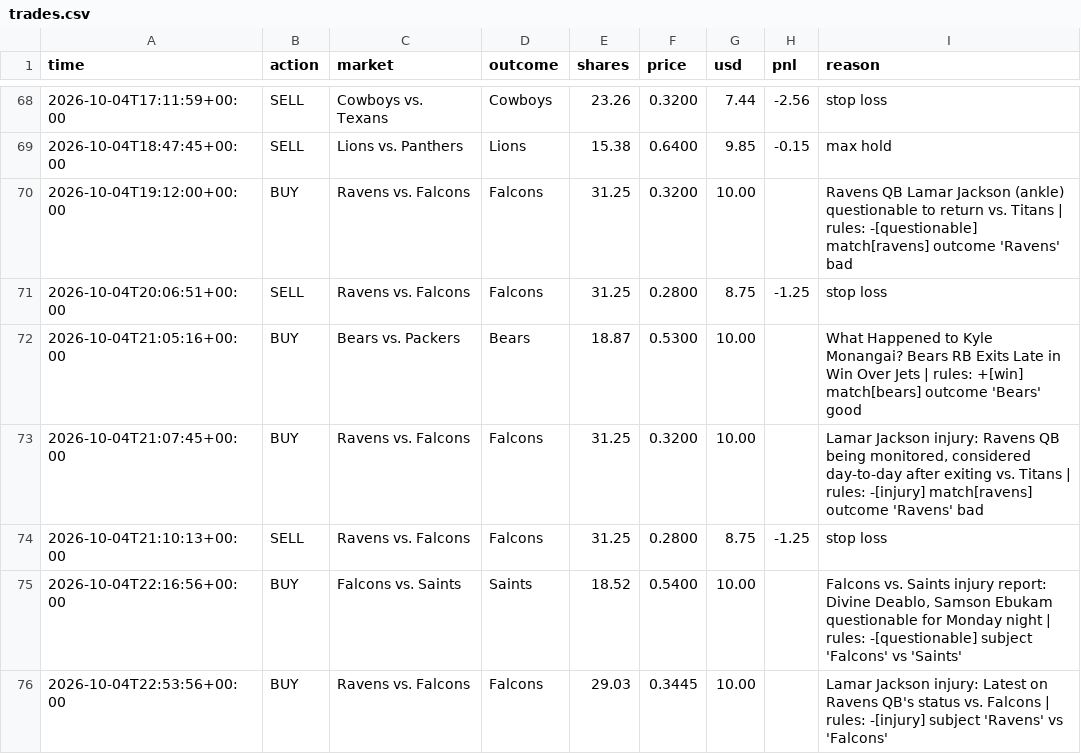
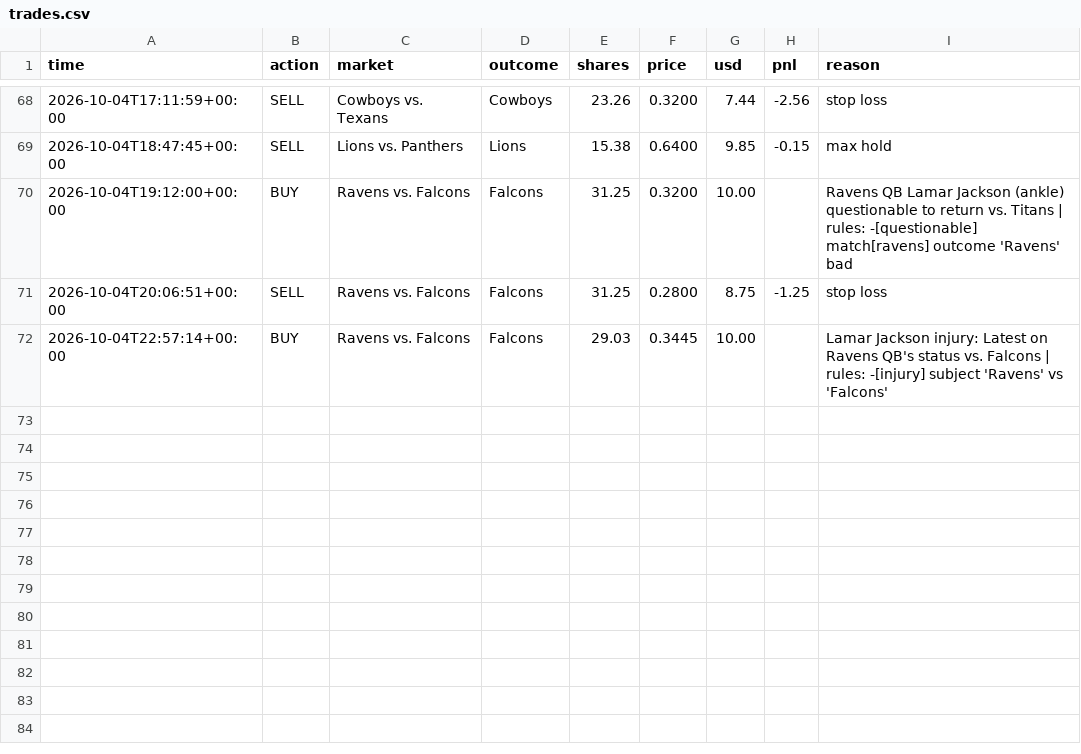
Before and after one commit to MoldyAxis395/polymarket-news-bot, a CSV file: data/trades.csv, drawn as a sheet; only a part is shown, gaps mark what is left out.

```diff
--- a/data/trades.csv
+++ b/data/trades.csv
@@ -71,6 +71,2 @@ time,action,market,outcome,shares,price,usd,pnl,reason
 2026-10-04T20:06:51+00:00,SELL,Ravens vs. Falcons,Falcons,31.25,0.2800,8.75,-1.25,stop loss
-2026-10-04T21:05:16+00:00,BUY,Bears vs. Packers,Bears,18.87,0.5300,10.00,,What Happened to Kyle Monangai? Bears RB Exits Late in Win Over Jets | rules: +[win] match[bears] outcome 'Bears' good
-2026-10-04T21:07:45+00:00,BUY,Ravens vs. Falcons,Falcons,31.25,0.3200,10.00,,"Lamar Jackson injury: Ravens QB being monitored, considered day-to-day after exiting vs. Titans | rules: -[injury] match[ravens] outcome 'Ravens' bad"
-2026-10-04T21:10:13+00:00,SELL,Ravens vs. Falcons,Falcons,31.25,0.2800,8.75,-1.25,stop loss
-2026-10-04T22:16:56+00:00,BUY,Falcons vs. Saints,Saints,18.52,0.5400,10.00,,"Falcons vs. Saints injury report: Divine Deablo, Samson Ebukam questionable for Monday night | rules: -[questionable] subject 'Falcons' vs 'Saints'"
-2026-10-04T22:53:56+00:00,BUY,Ravens vs. Falcons,Falcons,29.03,0.3445,10.00,,Lamar Jackson injury: Latest on Ravens QB's status vs. Falcons | rules: -[injury] subject 'Ravens' vs 'Falcons'
+2026-10-04T22:57:14+00:00,BUY,Ravens vs. Falcons,Falcons,29.03,0.3445,10.00,,Lamar Jackson injury: Latest on Ravens QB's status vs. Falcons | rules: -[injury] subject 'Ravens' vs 'Falcons'
```
Also changed, not shown: 5 other files.
